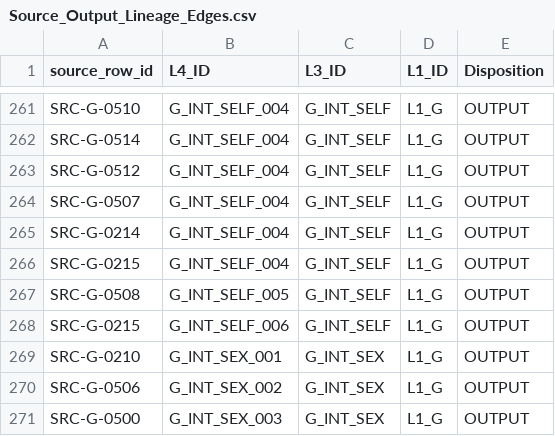
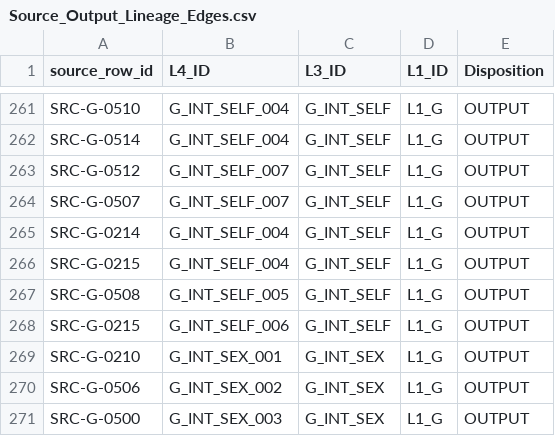
Before and after one commit to deep1003/RAI-Risk-Taxonomy-2.0, a CSV file: handover/RAI-Risk-Taxonomy-2.0-master_20260829/03_validation/Source_Output_Lineage_Edges.csv, drawn as a sheet; only a part is shown, gaps mark what is left out.

```diff
--- a/handover/RAI-Risk-Taxonomy-2.0-master_20260829/03_validation/Source_Output_Lineage_Edges.csv
+++ b/handover/RAI-Risk-Taxonomy-2.0-master_20260829/03_validation/Source_Output_Lineage_Edges.csv
@@ -262,4 +262,4 @@ SRC-G-0510,G_INT_SELF_004,G_INT_SELF,L1_G,OUTPUT
 SRC-G-0514,G_INT_SELF_004,G_INT_SELF,L1_G,OUTPUT
-SRC-G-0512,G_INT_SELF_004,G_INT_SELF,L1_G,OUTPUT
-SRC-G-0507,G_INT_SELF_004,G_INT_SELF,L1_G,OUTPUT
+SRC-G-0512,G_INT_SELF_007,G_INT_SELF,L1_G,OUTPUT
+SRC-G-0507,G_INT_SELF_007,G_INT_SELF,L1_G,OUTPUT
 SRC-G-0214,G_INT_SELF_004,G_INT_SELF,L1_G,OUTPUT
```
Also changed, not shown: handover/RAI-Risk-Taxonomy-2.0-master_20260829/03_validation/Source_Disposition_Ledger.csv, releases/RAI-Risk-Taxonomy-2.0-master/validation/Source_Disposition_Ledger.csv, 21 other files.
